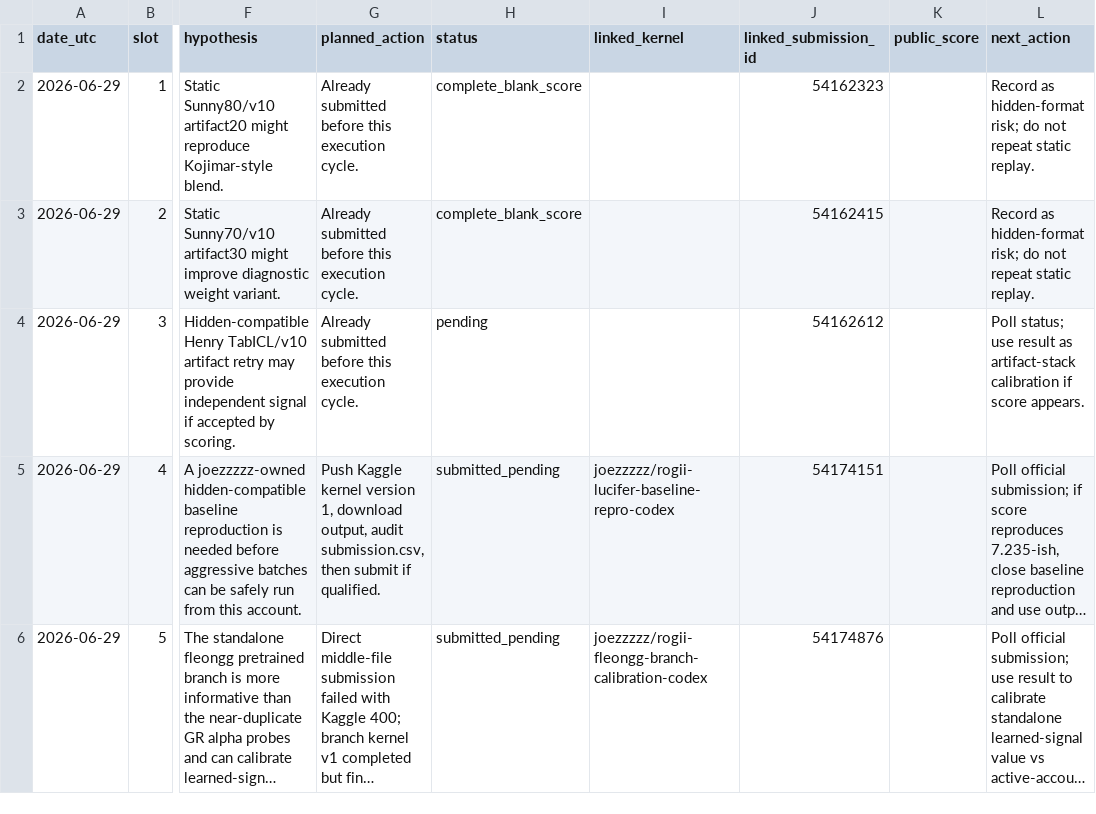
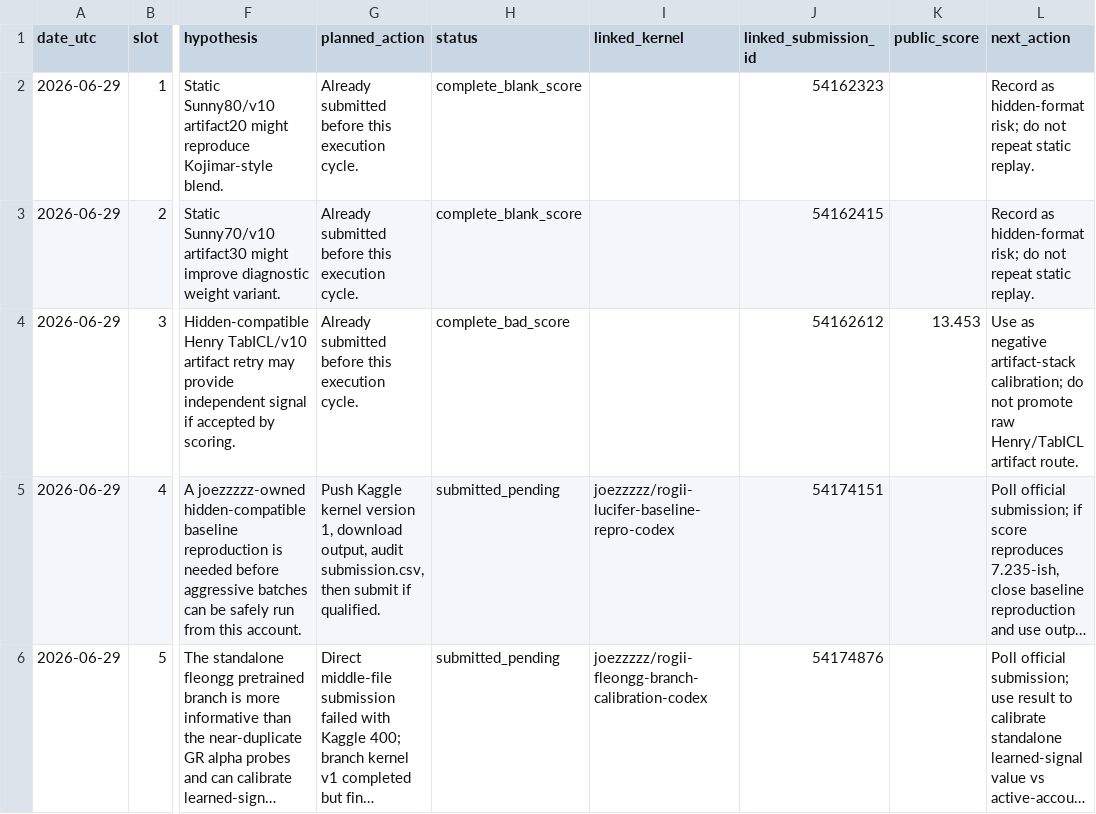
Before and after one commit to Marc0823/Kaggle-competition, a CSV file: experiments/daily_submission_plan.csv, drawn as a sheet; only a part is shown, gaps mark what is left out; long unchanged cells end in …; the diff names each change by its address in the sheet, - before the commit and + after, or states it on an @@ line.

```diff
--- a/experiments/daily_submission_plan.csv
+++ b/experiments/daily_submission_plan.csv
-H4 (status): pending
+H4 (status): complete_bad_score
-K4 (public_score): (empty)
+K4 (public_score): 13.453
-L4 (next_action): Poll status; use result as artifact-stack calibration if score appears.
+L4 (next_action): Use as negative artifact-stack calibration; do not promote raw Henry/TabICL artifact route.
```
Also changed, not shown: experiments/kernel_run_ledger.csv, experiments/question_backlog.csv, 10 other files.
